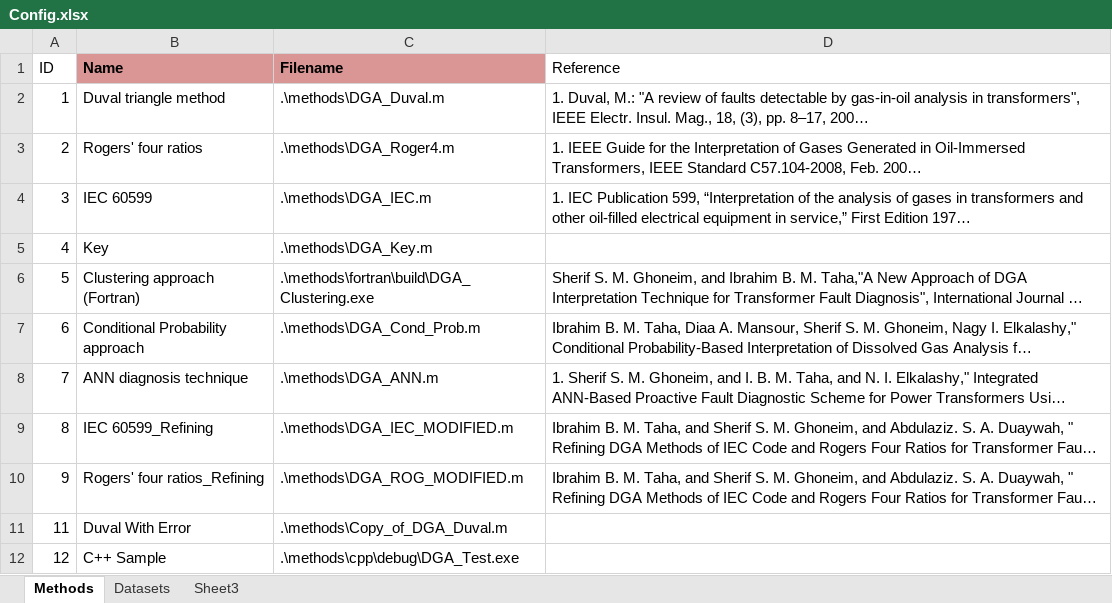
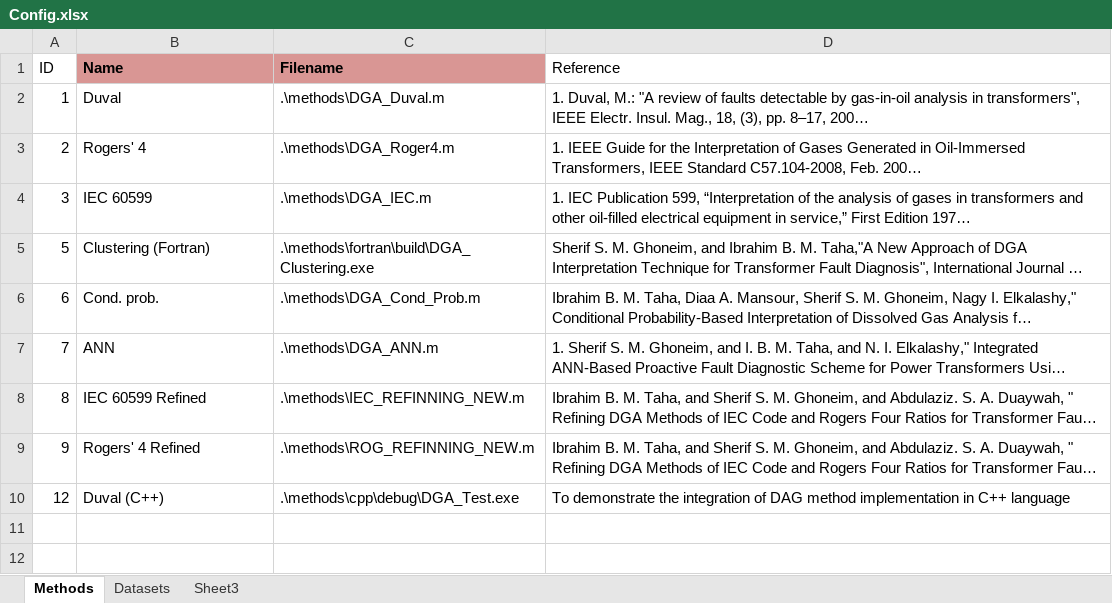
Before and after one commit to Saleh860/DGA, an Excel workbook: Config.xlsx, sheet Methods, drawn as a sheet; long unchanged cells end in …; values as stored, in another font and other column widths than the file's, no borders; removed rows and columns are numbered as before the commit, all else as after; the diff names each change by its address in the sheet, - before the commit and + after, or states it on an @@ line.

```diff
--- a/Config.xlsx (sheet Methods)
+++ b/Config.xlsx (sheet Methods)
-B2 (Name): Duval triangle method
+B2 (Name): Duval
-B3 (Name): Rogers' four ratios
+B3 (Name): Rogers' 4
-row 5: 4 | Key | .\methods\DGA_Key.m
-B5 (Name): Clustering approach (Fortran)
+B5 (Name): Clustering (Fortran)
-B6 (Name): Conditional Probability approach
+B6 (Name): Cond. prob.
-B7 (Name): ANN diagnosis technique
+B7 (Name): ANN
-B8 (Name): IEC 60599_Refining
+B8 (Name): IEC 60599 Refined
-C8 (Filename): .\methods\DGA_IEC_MODIFIED.m
+C8 (Filename): .\methods\IEC_REFINNING_NEW.m
-B9 (Name): Rogers' four ratios_Refining
+B9 (Name): Rogers' 4 Refined
-C9 (Filename): .\methods\DGA_ROG_MODIFIED.m
+C9 (Filename): .\methods\ROG_REFINNING_NEW.m
-row 11: 11 | Duval With Error | .\methods\Copy_of_DGA_Duval.m
-B10 (Name): C++ Sample
+B10 (Name): Duval (C++)
-D10 (Reference): (empty)
+D10 (Reference): To demonstrate the integration of DAG method implementation in C++ language
```
Also changed, not shown: sheet Datasets, docs/DGA_Document.xlsx, 13 other files.
